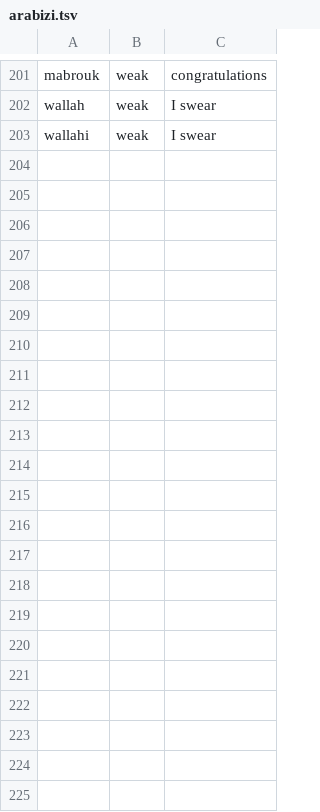
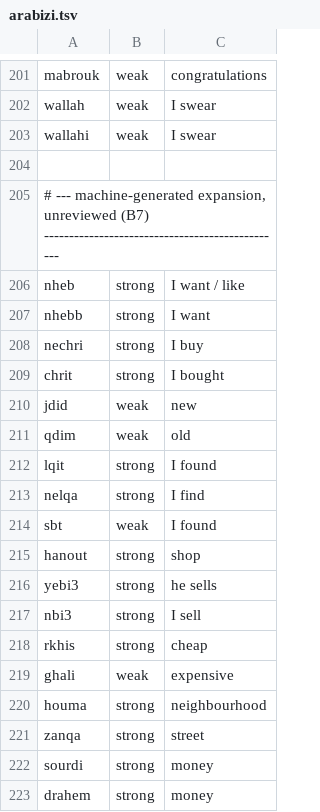
Before and after one commit to ABakdi/Xustive, a TSV file: data/lang/arabizi.tsv, drawn as a sheet; only a part is shown, gaps mark what is left out; the diff covers the shown part only.

Commit message:
Expand the Darija, Arabizi, French and English lexicons
Blocker B7 said these needed a native speaker. Generating a working draft
first is cheaper for that reviewer than a blank file: correcting a wrong
weight takes seconds, recalling 500 words unprompted does not. Everything
added is marked unreviewed and sectioned by confidence, and shared terms
are marked weak rather than strong -- a false strong actively
misclassifies, a false weak only fails to help.

darija-ar 156 -> 469, arabizi 165 -> 226, french 102 -> 150, and a new
english-common with 143 terms.

Adds article-prefixed forms of the strongest nouns. Lookup is exact per
token, so محاجب being listed did nothing for المحاجب, and a Darija recipe
query read as MSA.

```diff
--- a/data/lang/arabizi.tsv
+++ b/data/lang/arabizi.tsv
@@ -203 +203,21 @@ wallah	weak	I swear
 wallahi	weak	I swear
+
+# --- machine-generated expansion, unreviewed (B7) ------------------------------------------------
+nheb	strong	I want / like
+nhebb	strong	I want
+nechri	strong	I buy
+chrit	strong	I bought
+jdid	weak	new
+qdim	weak	old
+lqit	strong	I found
+nelqa	strong	I find
+sbt	weak	I found
+hanout	strong	shop
+yebi3	strong	he sells
+nbi3	strong	I sell
+rkhis	strong	cheap
+ghali	weak	expensive
+houma	strong	neighbourhood
+zanqa	strong	street
+sourdi	strong	money
+drahem	strong	money
```
Also changed, not shown: 43 added rows elsewhere in this file, data/lang/french-common.tsv, 2 other files.
